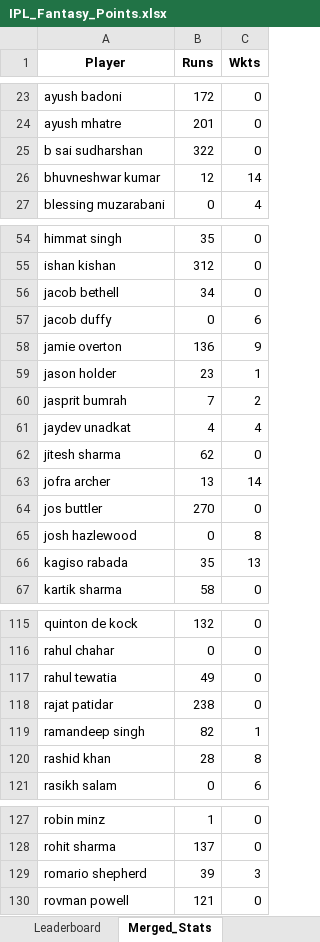
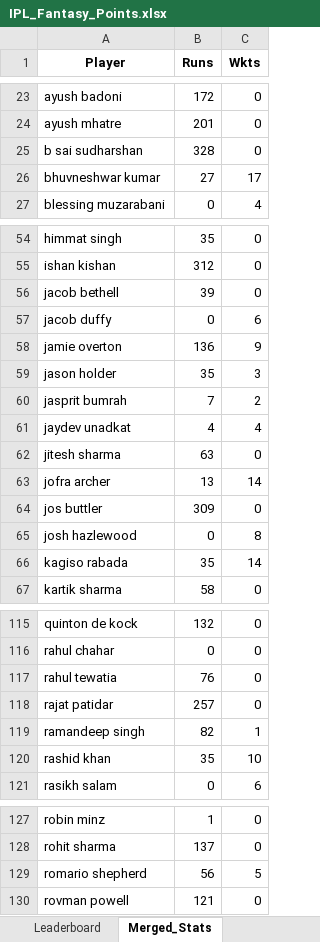
Before and after one commit to aaravmody/shroff-hundred-auction, an Excel workbook: IPL_Fantasy_Points.xlsx, sheet Merged_Stats, drawn as a sheet; only a part is shown, gaps mark what is left out; values as stored, in another font and other column widths than the file's, no borders; the diff covers the shown part only; the diff names each change by its address in the sheet, - before the commit and + after, or states it on an @@ line.

```diff
--- a/IPL_Fantasy_Points.xlsx (sheet Merged_Stats)
+++ b/IPL_Fantasy_Points.xlsx (sheet Merged_Stats)
-B25 (Runs): 322
+B25 (Runs): 328
-B26 (Runs): 12
+B26 (Runs): 27
-C26 (Wkts): 14
+C26 (Wkts): 17
-B56 (Runs): 34
+B56 (Runs): 39
-B59 (Runs): 23
+B59 (Runs): 35
-C59 (Wkts): 1
+C59 (Wkts): 3
-B62 (Runs): 62
+B62 (Runs): 63
-B64 (Runs): 270
+B64 (Runs): 309
-C66 (Wkts): 13
+C66 (Wkts): 14
-B117 (Runs): 49
+B117 (Runs): 76
-B118 (Runs): 238
+B118 (Runs): 257
-B120 (Runs): 28
+B120 (Runs): 35
-C120 (Wkts): 8
+C120 (Wkts): 10
-B129 (Runs): 39
+B129 (Runs): 56
-C129 (Wkts): 3
+C129 (Wkts): 5
```
Also changed, not shown: 11 edited cells elsewhere in this sheet, sheet Player_Points, sheet Leaderboard, ipl_stats_2026.xlsx, 3 other files.
